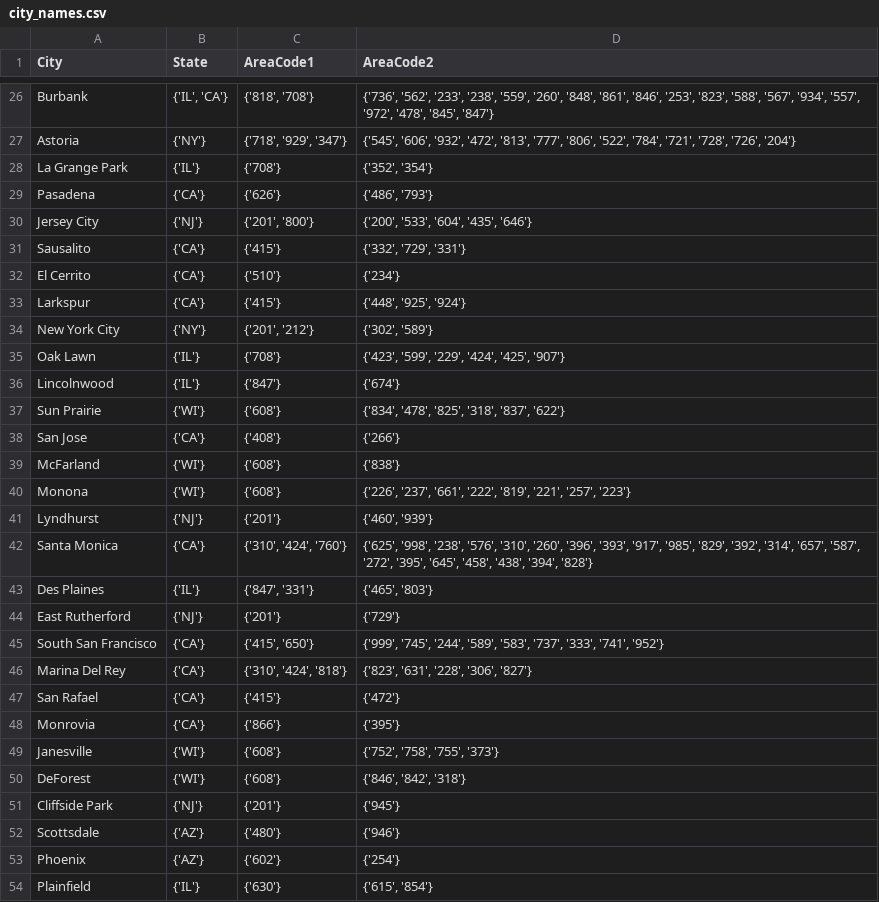
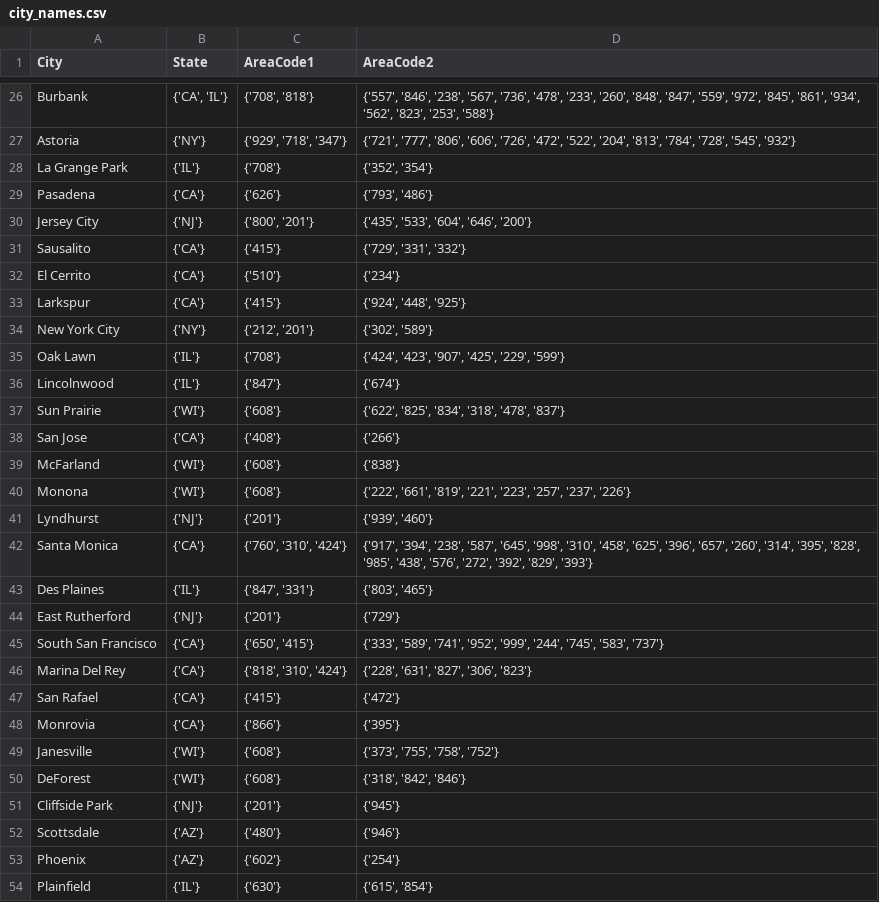
Before and after one commit to mario11596/data_integration_and_large_scale_analysis, a CSV file: data/city_names.csv, drawn as a sheet; only a part is shown, gaps mark what is left out; the diff covers the shown part only; the diff names each change by its address in the sheet, - before the commit and + after, or states it on an @@ line.

```diff
--- a/data/city_names.csv
+++ b/data/city_names.csv
-B26 (State): {'IL', 'CA'}
+B26 (State): {'CA', 'IL'}
-C26 (AreaCode1): {'818', '708'}
+C26 (AreaCode1): {'708', '818'}
-D26 (AreaCode2): {'736', '562', '233', '238', '559', '260', '848', '861', '846', '253', '823', '588', '567', '934', '557', '972', '478', '845', '847'}
+D26 (AreaCode2): {'557', '846', '238', '567', '736', '478', '233', '260', '848', '847', '559', '972', '845', '861', '934', '562', '823', '253', '588'}
-C27 (AreaCode1): {'718', '929', '347'}
+C27 (AreaCode1): {'929', '718', '347'}
-D27 (AreaCode2): {'545', '606', '932', '472', '813', '777', '806', '522', '784', '721', '728', '726', '204'}
+D27 (AreaCode2): {'721', '777', '806', '606', '726', '472', '522', '204', '813', '784', '728', '545', '932'}
-D29 (AreaCode2): {'486', '793'}
+D29 (AreaCode2): {'793', '486'}
-C30 (AreaCode1): {'201', '800'}
+C30 (AreaCode1): {'800', '201'}
-D30 (AreaCode2): {'200', '533', '604', '435', '646'}
+D30 (AreaCode2): {'435', '533', '604', '646', '200'}
-D31 (AreaCode2): {'332', '729', '331'}
+D31 (AreaCode2): {'729', '331', '332'}
-D33 (AreaCode2): {'448', '925', '924'}
+D33 (AreaCode2): {'924', '448', '925'}
-C34 (AreaCode1): {'201', '212'}
+C34 (AreaCode1): {'212', '201'}
-D35 (AreaCode2): {'423', '599', '229', '424', '425', '907'}
+D35 (AreaCode2): {'424', '423', '907', '425', '229', '599'}
-D37 (AreaCode2): {'834', '478', '825', '318', '837', '622'}
+D37 (AreaCode2): {'622', '825', '834', '318', '478', '837'}
-D40 (AreaCode2): {'226', '237', '661', '222', '819', '221', '257', '223'}
+D40 (AreaCode2): {'222', '661', '819', '221', '223', '257', '237', '226'}
-D41 (AreaCode2): {'460', '939'}
+D41 (AreaCode2): {'939', '460'}
-C42 (AreaCode1): {'310', '424', '760'}
+C42 (AreaCode1): {'760', '310', '424'}
-D42 (AreaCode2): {'625', '998', '238', '576', '310', '260', '396', '393', '917', '985', '829', '392', '314', '657', '587', '272', '395', '645', '458', '438', '394', '828'}
+D42 (AreaCode2): {'917', '394', '238', '587', '645', '998', '310', '458', '625', '396', '657', '260', '314', '395', '828', '985', '438', '576', '272', '392', '829', '393'}
-D43 (AreaCode2): {'465', '803'}
+D43 (AreaCode2): {'803', '465'}
-C45 (AreaCode1): {'415', '650'}
+C45 (AreaCode1): {'650', '415'}
-D45 (AreaCode2): {'999', '745', '244', '589', '583', '737', '333', '741', '952'}
+D45 (AreaCode2): {'333', '589', '741', '952', '999', '244', '745', '583', '737'}
-C46 (AreaCode1): {'310', '424', '818'}
+C46 (AreaCode1): {'818', '310', '424'}
-D46 (AreaCode2): {'823', '631', '228', '306', '827'}
+D46 (AreaCode2): {'228', '631', '827', '306', '823'}
-D49 (AreaCode2): {'752', '758', '755', '373'}
+D49 (AreaCode2): {'373', '755', '758', '752'}
-D50 (AreaCode2): {'846', '842', '318'}
+D50 (AreaCode2): {'318', '842', '846'}
```
Also changed, not shown: 81 edited cells elsewhere in this file, 12 other files.
